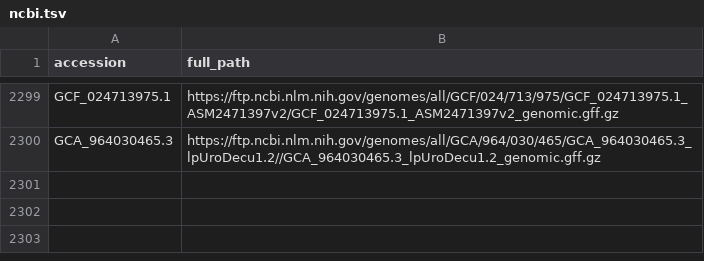
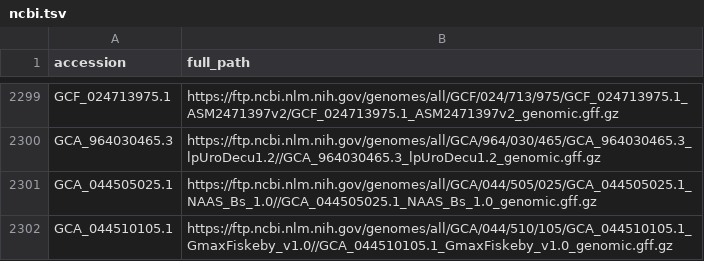
Before and after one commit to guigolab/genome-annotation-tracker, a TSV file: ncbi.tsv, drawn as a sheet; only a part is shown, gaps mark what is left out.

```diff
--- a/ncbi.tsv
+++ b/ncbi.tsv
@@ -2300 +2300,3 @@ GCF_024713975.1	https://ftp.ncbi.nlm.nih.gov/genomes/all/GCF/024/713/975/GCF_024
 GCA_964030465.3	https://ftp.ncbi.nlm.nih.gov/genomes/all/GCA/964/030/465/GCA_964030465.3_lpUroDecu1.2//GCA_964030465.3_lpUroDecu1.2_genomic.gff.gz
+GCA_044505025.1	https://ftp.ncbi.nlm.nih.gov/genomes/all/GCA/044/505/025/GCA_044505025.1_NAAS_Bs_1.0//GCA_044505025.1_NAAS_Bs_1.0_genomic.gff.gz
+GCA_044510105.1	https://ftp.ncbi.nlm.nih.gov/genomes/all/GCA/044/510/105/GCA_044510105.1_GmaxFiskeby_v1.0//GCA_044510105.1_GmaxFiskeby_v1.0_genomic.gff.gz
```
